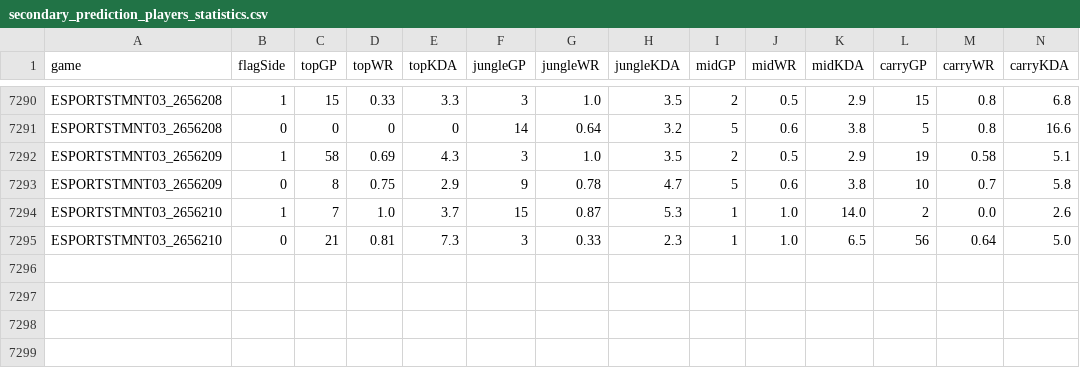
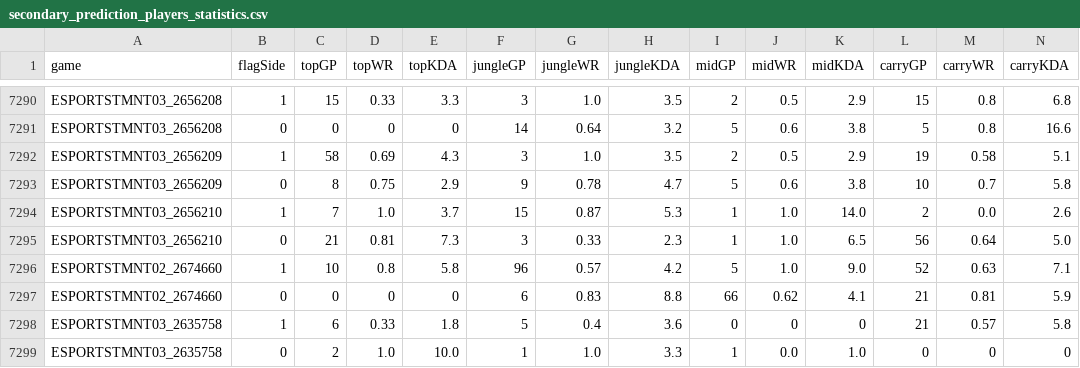
Before and after one commit to lincolncosta/moba.aid.prediction, a CSV file: data/secondary-prediction/secondary_prediction_players_statistics.csv, drawn as a sheet; only a part is shown, gaps mark what is left out; rows hold the shown columns only; the diff names each change by its address in the sheet, - before the commit and + after, or states it on an @@ line.

Commit message:
feat: finalização da execução do crawler para eventos secundários

```diff
--- a/data/secondary-prediction/secondary_prediction_players_statistics.csv
+++ b/data/secondary-prediction/secondary_prediction_players_statistics.csv
+row 7296: ESPORTSTMNT02_2674660 | 1 | 10 | 0.8 | 5.8 | 96 | 0.57 | 4.2 | 5 | 1.0 | 9.0 | 52 | 0.63 | 7.1
+row 7297: ESPORTSTMNT02_2674660 | 0 | 0 | 0 | 0 | 6 | 0.83 | 8.8 | 66 | 0.62 | 4.1 | 21 | 0.81 | 5.9
+row 7298: ESPORTSTMNT03_2635758 | 1 | 6 | 0.33 | 1.8 | 5 | 0.4 | 3.6 | 0 | 0 | 0 | 21 | 0.57 | 5.8
+row 7299: ESPORTSTMNT03_2635758 | 0 | 2 | 1.0 | 10.0 | 1 | 1.0 | 3.3 | 1 | 0.0 | 1.0 | 0 | 0 | 0
```
